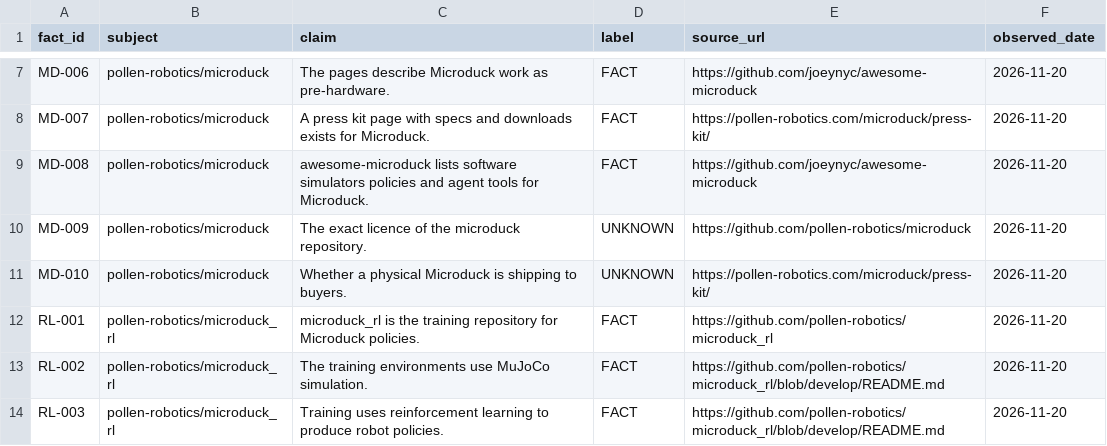
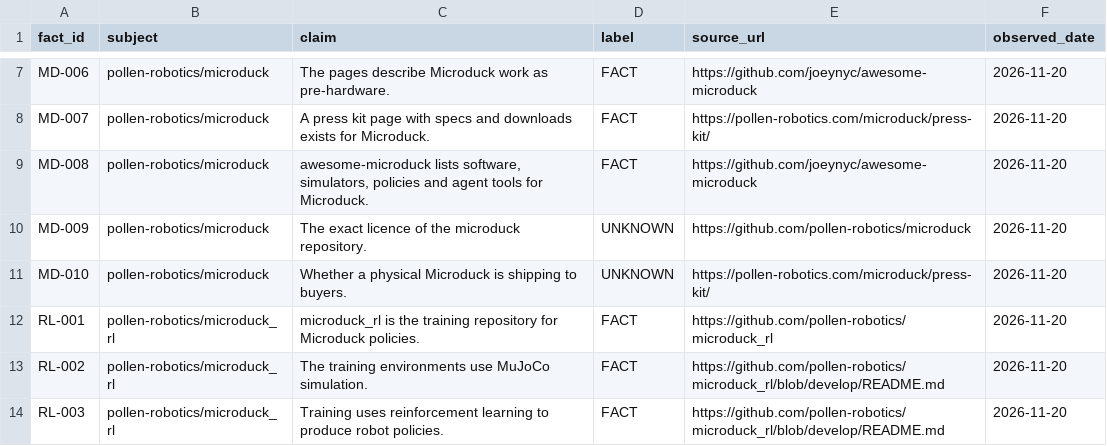
Before and after one commit to HivemindOS-Agents/hivepunk-547, a CSV file: tools/microduck-stated-facts/facts.csv, drawn as a sheet; only a part is shown, gaps mark what is left out.

```diff
--- a/tools/microduck-stated-facts/facts.csv
+++ b/tools/microduck-stated-facts/facts.csv
@@ -8,3 +8,3 @@ MD-006,pollen-robotics/microduck,The pages describe Microduck work as pre-hardwa
 MD-007,pollen-robotics/microduck,A press kit page with specs and downloads exists for Microduck.,FACT,https://pollen-robotics.com/microduck/press-kit/,2026-11-20
-MD-008,pollen-robotics/microduck,awesome-microduck lists software simulators policies and agent tools for Microduck.,FACT,https://github.com/joeynyc/awesome-microduck,2026-11-20
+MD-008,pollen-robotics/microduck,"awesome-microduck lists software, simulators, policies and agent tools for Microduck.",FACT,https://github.com/joeynyc/awesome-microduck,2026-11-20
 MD-009,pollen-robotics/microduck,The exact licence of the microduck repository.,UNKNOWN,https://github.com/pollen-robotics/microduck,2026-11-20
```
